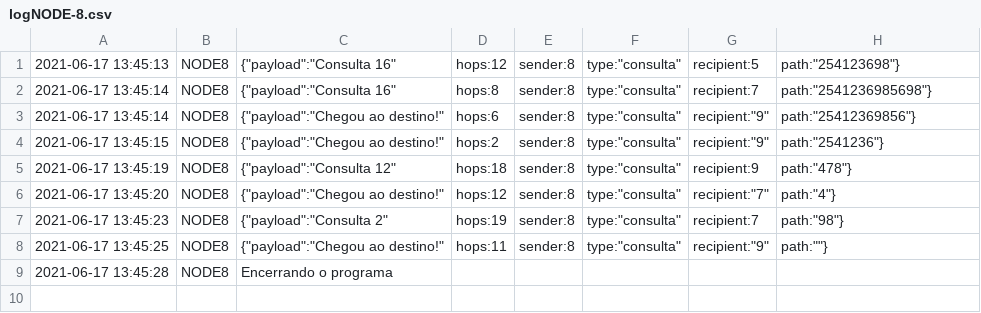
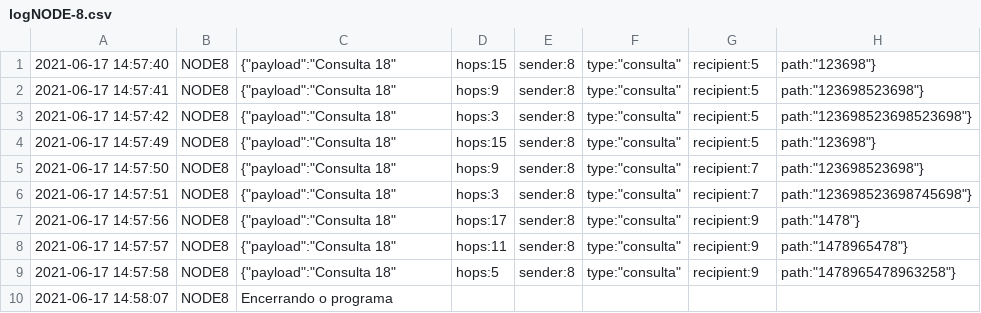
Before and after one commit to nandohdc/INF2545, a CSV file: project-3-love/log/logNODE-8.csv, drawn as a sheet.

```diff
--- a/project-3-love/log/logNODE-8.csv
+++ b/project-3-love/log/logNODE-8.csv
@@ -1,9 +1,10 @@
-2021-06-17 13:45:13 , NODE8 , {"payload":"Consulta 16","hops":12,"sender":8,"type":"consulta","recipient":5,"path":"254123698"}
-2021-06-17 13:45:14 , NODE8 , {"payload":"Consulta 16","hops":8,"sender":8,"type":"consulta","recipient":7,"path":"2541236985698"}
-2021-06-17 13:45:14 , NODE8 , {"payload":"Chegou ao destino!","hops":6,"sender":8,"type":"consulta","recipient":"9","path":"25412369856"}
-2021-06-17 13:45:15 , NODE8 , {"payload":"Chegou ao destino!","hops":2,"sender":8,"type":"consulta","recipient":"9","path":"2541236"}
-2021-06-17 13:45:19 , NODE8 , {"payload":"Consulta 12","hops":18,"sender":8,"type":"consulta","recipient":9,"path":"478"}
-2021-06-17 13:45:20 , NODE8 , {"payload":"Chegou ao destino!","hops":12,"sender":8,"type":"consulta","recipient":"7","path":"4"}
-2021-06-17 13:45:23 , NODE8 , {"payload":"Consulta 2","hops":19,"sender":8,"type":"consulta","recipient":7,"path":"98"}
-2021-06-17 13:45:25 , NODE8 , {"payload":"Chegou ao destino!","hops":11,"sender":8,"type":"consulta","recipient":"9","path":""}
-2021-06-17 13:45:28 , NODE8 , Encerrando o programa
+2021-06-17 14:57:40 , NODE8 , {"payload":"Consulta 18","hops":15,"sender":8,"type":"consulta","recipient":5,"path":"123698"}
+2021-06-17 14:57:41 , NODE8 , {"payload":"Consulta 18","hops":9,"sender":8,"type":"consulta","recipient":5,"path":"123698523698"}
+2021-06-17 14:57:42 , NODE8 , {"payload":"Consulta 18","hops":3,"sender":8,"type":"consulta","recipient":5,"path":"123698523698523698"}
+2021-06-17 14:57:49 , NODE8 , {"payload":"Consulta 18","hops":15,"sender":8,"type":"consulta","recipient":5,"path":"123698"}
+2021-06-17 14:57:50 , NODE8 , {"payload":"Consulta 18","hops":9,"sender":8,"type":"consulta","recipient":7,"path":"123698523698"}
+2021-06-17 14:57:51 , NODE8 , {"payload":"Consulta 18","hops":3,"sender":8,"type":"consulta","recipient":7,"path":"123698523698745698"}
+2021-06-17 14:57:56 , NODE8 , {"payload":"Consulta 18","hops":17,"sender":8,"type":"consulta","recipient":9,"path":"1478"}
+2021-06-17 14:57:57 , NODE8 , {"payload":"Consulta 18","hops":11,"sender":8,"type":"consulta","recipient":9,"path":"1478965478"}
+2021-06-17 14:57:58 , NODE8 , {"payload":"Consulta 18","hops":5,"sender":8,"type":"consulta","recipient":9,"path":"1478965478963258"}
+2021-06-17 14:58:07 , NODE8 , Encerrando o programa
```
Also changed, not shown: project-3-love/log/logNODE-1.csv, project-3-love/log/logNODE-2.csv, 8 other files.
